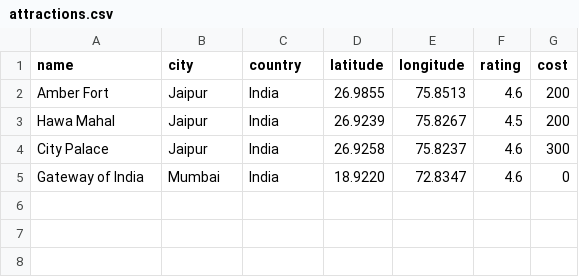
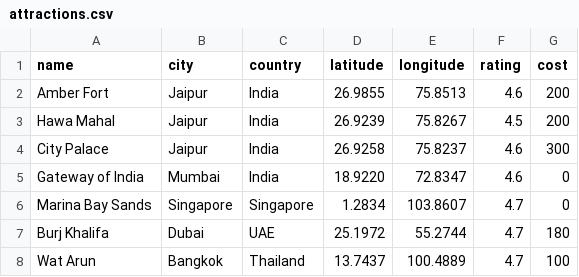
Before and after one commit to Lakshaygtm27/AI-Travel-Guardian, a CSV file: database/attractions.csv, drawn as a sheet.

```diff
--- a/database/attractions.csv
+++ b/database/attractions.csv
@@ -5 +5,4 @@ City Palace,Jaipur,India,26.9258,75.8237,4.6,300
 Gateway of India,Mumbai,India,18.9220,72.8347,4.6,0
+Marina Bay Sands,Singapore,Singapore,1.2834,103.8607,4.7,0
+Burj Khalifa,Dubai,UAE,25.1972,55.2744,4.7,180
+Wat Arun,Bangkok,Thailand,13.7437,100.4889,4.7,100
```
Also changed, not shown: database/hospitals.csv, 4 other files.
